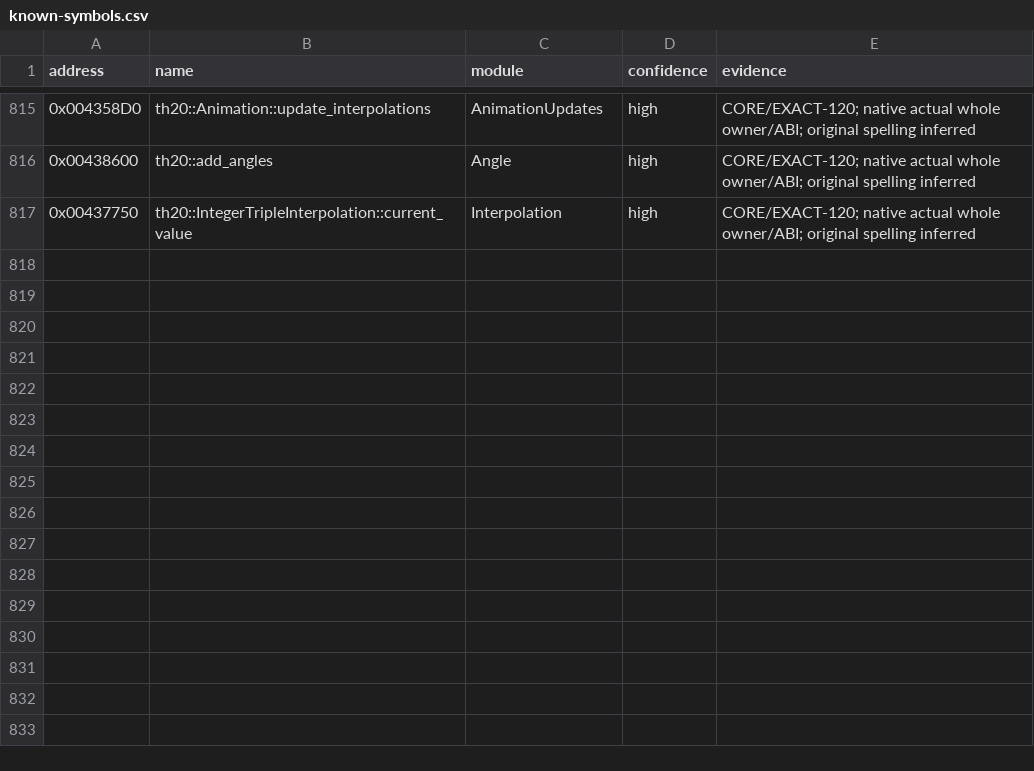
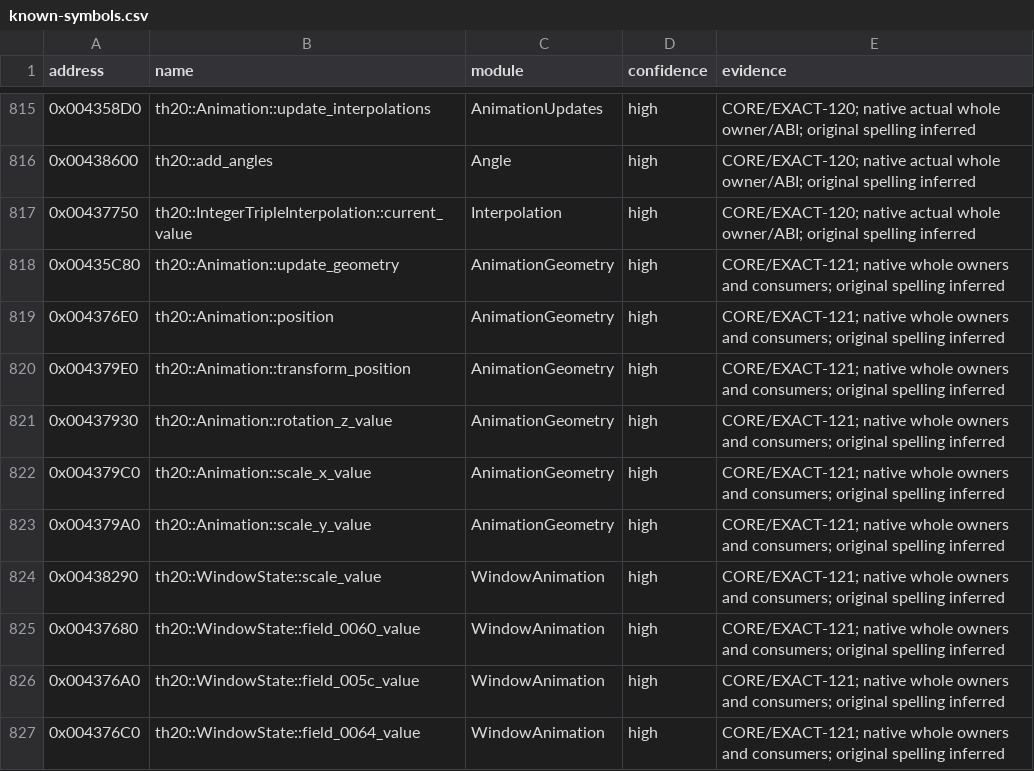
Before and after one commit to N0zoM1z0/th20, a CSV file: config/known-symbols.csv, drawn as a sheet; only a part is shown, gaps mark what is left out.

Commit message:
gpt-6.1-sol: reconstruct whole animation geometry and parent positioning

```diff
--- a/config/known-symbols.csv
+++ b/config/known-symbols.csv
@@ -817 +817,11 @@ address,name,module,confidence,evidence
 0x00437750,th20::IntegerTripleInterpolation::current_value,Interpolation,high,CORE/EXACT-120; native actual whole owner/ABI; original spelling inferred
+0x00435C80,th20::Animation::update_geometry,AnimationGeometry,high,CORE/EXACT-121; native whole owners and consumers; original spelling inferred
+0x004376E0,th20::Animation::position,AnimationGeometry,high,CORE/EXACT-121; native whole owners and consumers; original spelling inferred
+0x004379E0,th20::Animation::transform_position,AnimationGeometry,high,CORE/EXACT-121; native whole owners and consumers; original spelling inferred
+0x00437930,th20::Animation::rotation_z_value,AnimationGeometry,high,CORE/EXACT-121; native whole owners and consumers; original spelling inferred
+0x004379C0,th20::Animation::scale_x_value,AnimationGeometry,high,CORE/EXACT-121; native whole owners and consumers; original spelling inferred
+0x004379A0,th20::Animation::scale_y_value,AnimationGeometry,high,CORE/EXACT-121; native whole owners and consumers; original spelling inferred
+0x00438290,th20::WindowState::scale_value,WindowAnimation,high,CORE/EXACT-121; native whole owners and consumers; original spelling inferred
+0x00437680,th20::WindowState::field_0060_value,WindowAnimation,high,CORE/EXACT-121; native whole owners and consumers; original spelling inferred
+0x004376A0,th20::WindowState::field_005c_value,WindowAnimation,high,CORE/EXACT-121; native whole owners and consumers; original spelling inferred
+0x004376C0,th20::WindowState::field_0064_value,WindowAnimation,high,CORE/EXACT-121; native whole owners and consumers; original spelling inferred
```
Also changed, not shown: config/implemented.csv, config/reccmp-functions.csv, 19 other files.
